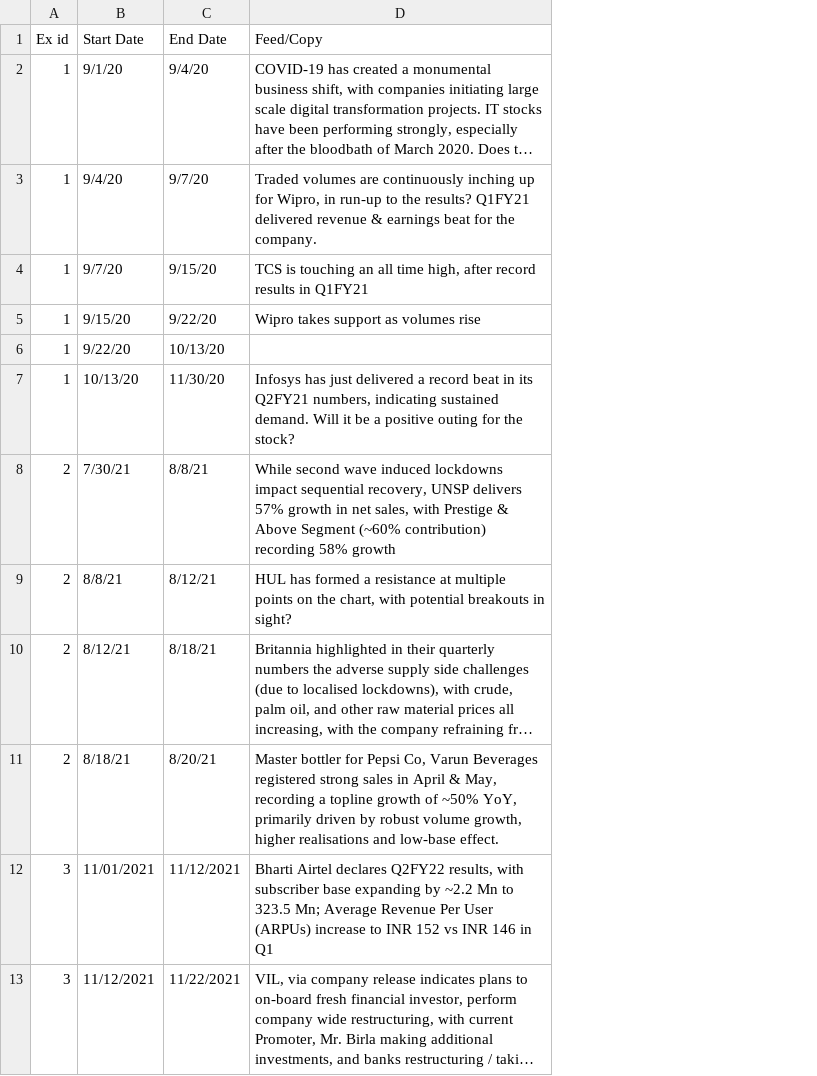
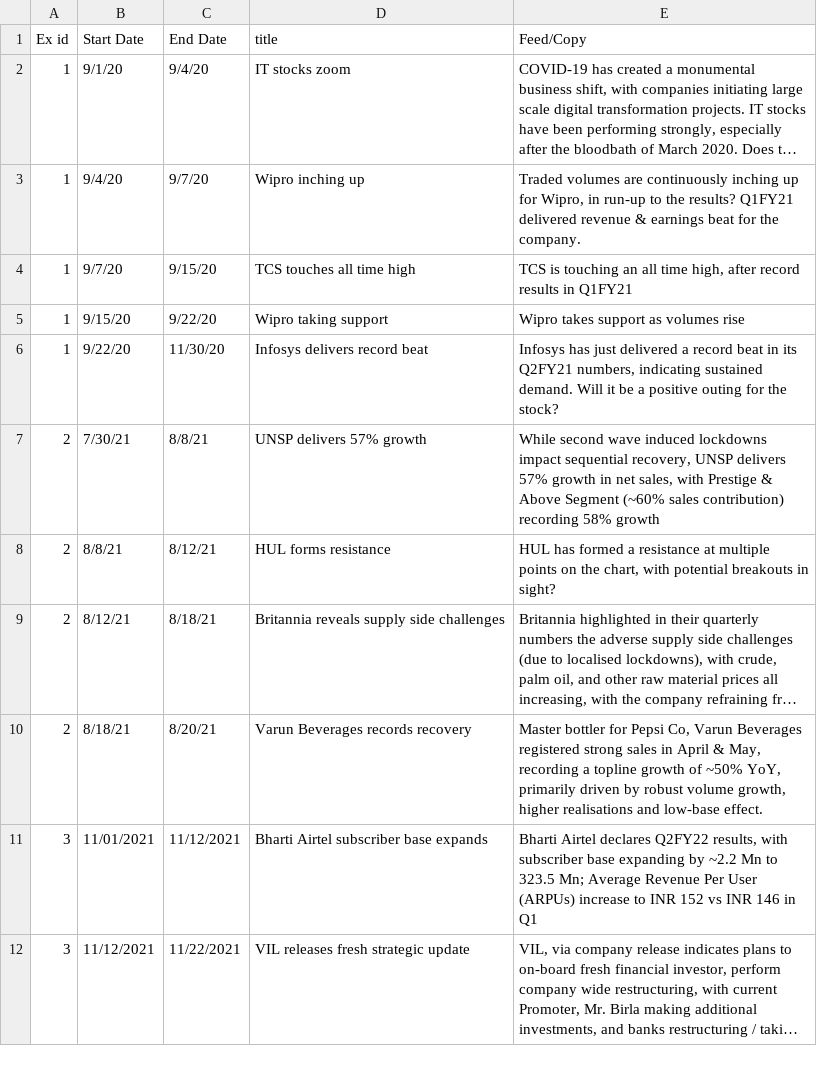
Before and after one commit to adityagohad/thunderbird, a CSV file: dbscript/feed.csv, drawn as a sheet; only a part is shown; long unchanged cells end in …; removed rows and columns are numbered as before the commit, all else as after; the diff names each change by its address in the sheet, - before the commit and + after, or states it on an @@ line.

```diff
--- a/dbscript/feed.csv
+++ b/dbscript/feed.csv
+column D (title), rows 2-12: IT stocks zoom | Wipro inching up | TCS touches all time high | Wipro taking support | Infosys delivers record beat | UNSP delivers 57% growth | HUL forms resistance | Britannia reveals supply side challenges | Varun Beverages records recovery | Bharti Airtel subscriber base expands | VIL releases fresh strategic update
-C6 (End Date): 10/13/20
+C6 (End Date): 11/30/20
-E6 (Feed/Copy): (empty)
+E6 (Feed/Copy): Infosys has just delivered a record beat in its Q2FY21 numbers, indicating sustained demand. Will it be a positive outing for the stock?
-row 7: 1 | 10/13/20 | 11/30/20 | Infosys has just delivered a record beat in its Q2FY21 numbers, indicating sustained demand. Will it be a positive outing for the stock?
-E7 (Feed/Copy): …Segment (~60% contribution) recording…
+E7 (Feed/Copy): …Segment (~60% sales contribution) recording…
```
Also changed, not shown: dbscript/events.csv, 4 other files.
